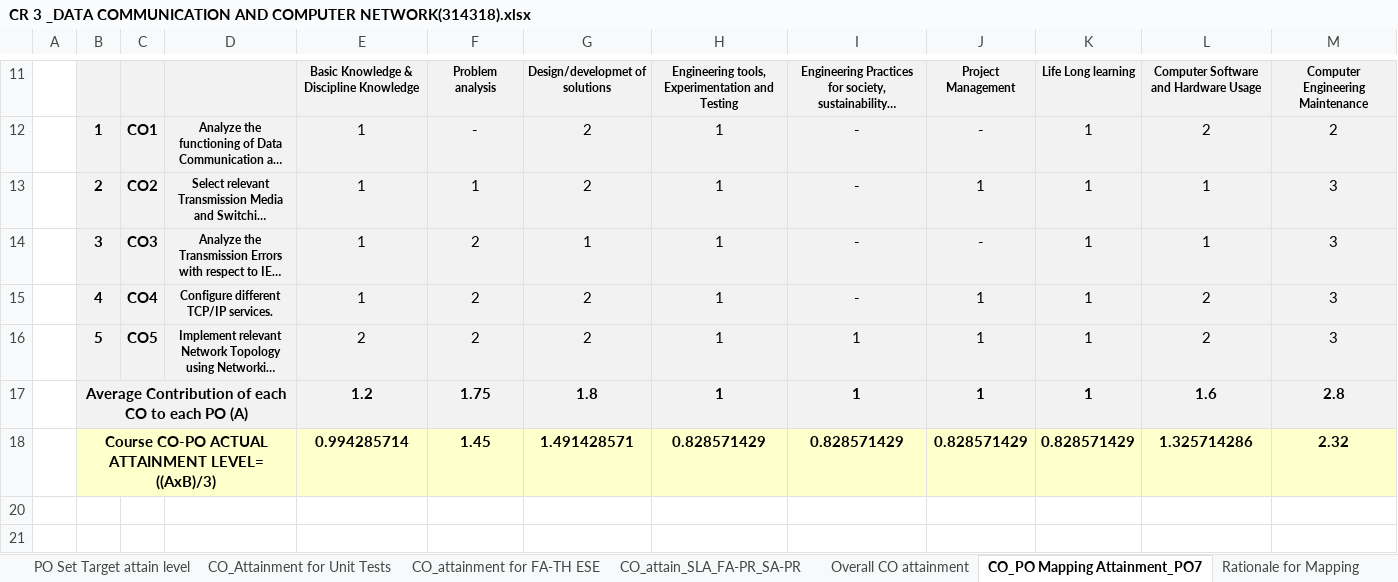
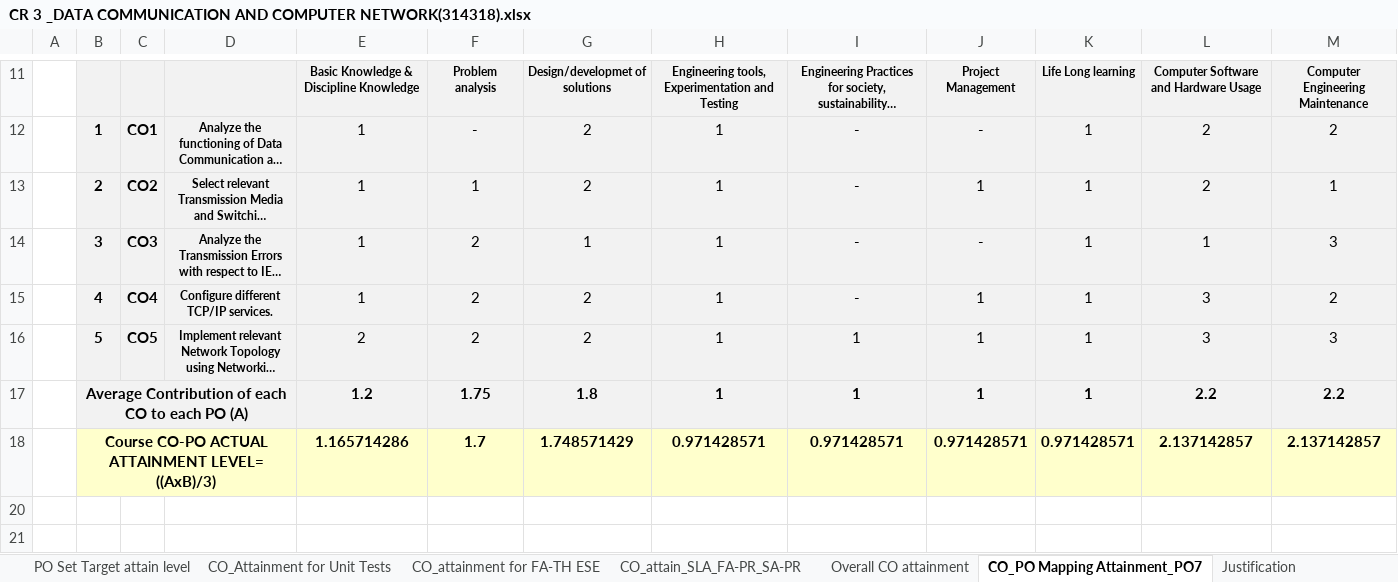
Before and after one commit to adambure21/gpd_nba, an Excel workbook: Attainment Calculation/Sheet from BRC for Attainment Calculation/CR 3 _DATA COMMUNICATION AND COMPUTER NETWORK(314318).xlsx, sheet CO_PO Mapping Attainment_PO7, drawn as a sheet; only a part is shown, gaps mark what is left out; long unchanged cells end in …; values as stored, in another font and other column widths than the file's, no borders; removed rows and columns are numbered as before the commit, all else as after; the diff names each change by its address in the sheet, - before the commit and + after, or states it on an @@ line.

Commit message:
Added marks of SLA FA PR SA PR of DCN Subject and CO-PSO mapping

```diff
--- a/Attainment Calculation/Sheet from BRC for Attainment Calculation/CR 3 _DATA COMMUNICATION AND COMPUTER NETWORK(314318).xlsx (sheet CO_PO Mapping Attainment_PO7)
+++ b/Attainment Calculation/Sheet from BRC for Attainment Calculation/CR 3 _DATA COMMUNICATION AND COMPUTER NETWORK(314318).xlsx (sheet CO_PO Mapping Attainment_PO7)
-sheet tab: Rationale for Mapping
+sheet tab: Justification
-L13: 1
+L13: 2
-M13: 3
+M13: 1
-L15:L16: 2
+L15:L16: 3
-M15: 3
+M15: 2
-L17: 1.6
+L17: 2.2
-M17: 2.8
+M17: 2.2
-row 18:  | Course CO-PO ACTUAL ATTAINMENT LEVEL= ((AxB)/3) |  |  | 0.994285714 | 1.45 | 1.491428571 | 0.828571429 | 0.828571429 | 0.828571429 | 0.828571429 | 1.325714286 | 2.32
+row 18:  | Course CO-PO ACTUAL ATTAINMENT LEVEL= ((AxB)/3) |  |  | 1.165714286 | 1.7 | 1.748571429 | 0.971428571 | 0.971428571 | 0.971428571 | 0.971428571 | 2.137142857 | 2.137142857
```
Also changed, not shown: sheet CO_Attainment for Unit Tests, sheet CO_attain_SLA_FA-PR_SA-PR, sheet PO Set Target attain level, sheet Overall CO attainment, sheet CO_attainment for FA-TH ESE, formulas that keep their value, hidden cells, charts or pictures.
